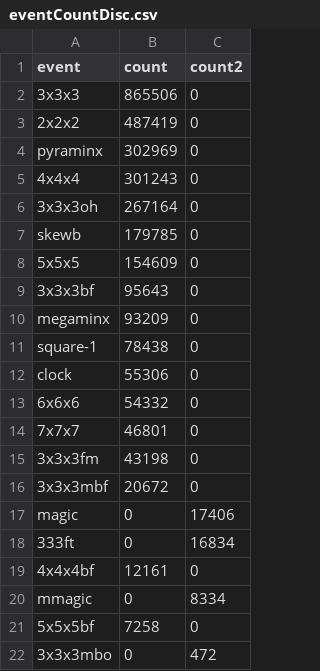
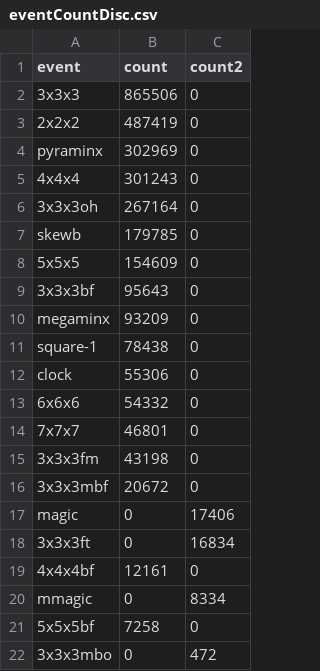
Before and after one commit to oskarkuuse/IDSproject, a CSV file: datasets/eventCountDisc.csv, drawn as a sheet.

```diff
--- a/datasets/eventCountDisc.csv
+++ b/datasets/eventCountDisc.csv
@@ -17,3 +17,3 @@ clock,55306,0
 magic,0,17406
-333ft,0,16834
+3x3x3ft,0,16834
 4x4x4bf,12161,0
```
Also changed, not shown: 3 other files.
